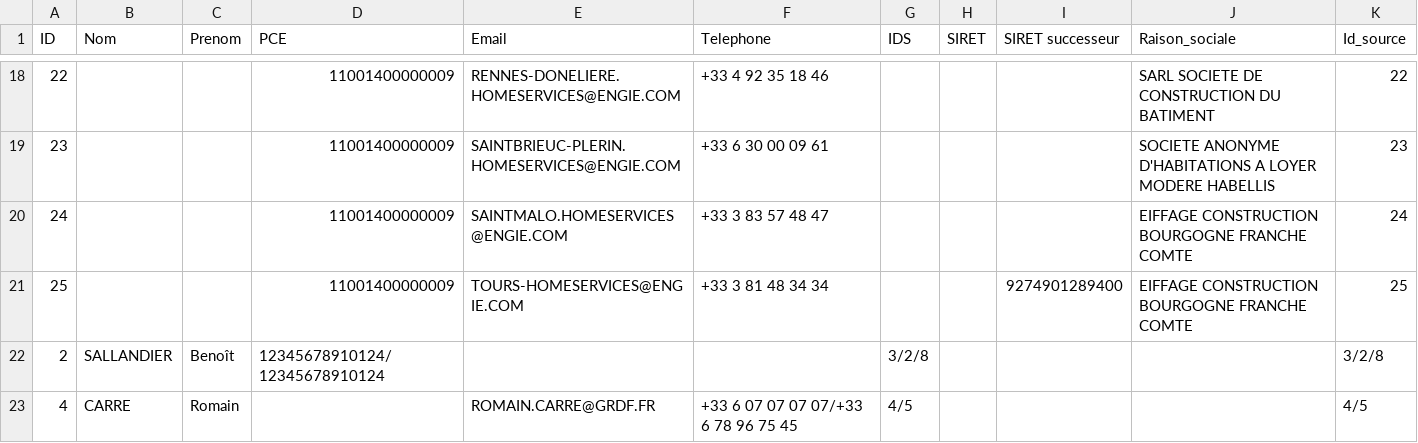
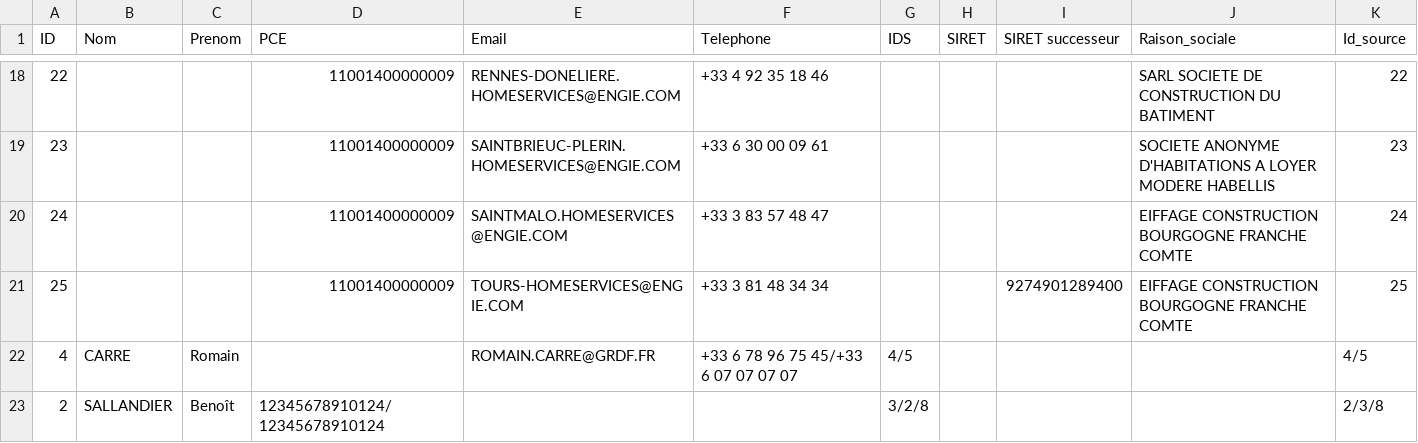
Before and after one commit to CaoKha/etl-rs, a CSV file: crates/libs/lib-data-processing/files/HDD_deduplication_transformed.csv, drawn as a sheet; only a part is shown, gaps mark what is left out.

```diff
--- a/crates/libs/lib-data-processing/files/HDD_deduplication_transformed.csv
+++ b/crates/libs/lib-data-processing/files/HDD_deduplication_transformed.csv
@@ -21,3 +21,3 @@ ID,Nom,Prenom,PCE,Email,Telephone,IDS,SIRET,SIRET successeur,Raison_sociale,Id_s
 25,,,11001400000009,TOURS-HOMESERVICES@ENGIE.COM,+33 3 81 48 34 34,,,9274901289400,EIFFAGE CONSTRUCTION BOURGOGNE FRANCHE COMTE,25
-2,SALLANDIER,Benoît,12345678910124/12345678910124,,,3/2/8,,,,3/2/8
-4,CARRE,Romain,,ROMAIN.CARRE@GRDF.FR,+33 6 07 07 07 07/+33 6 78 96 75 45,4/5,,,,4/5
+4,CARRE,Romain,,ROMAIN.CARRE@GRDF.FR,+33 6 78 96 75 45/+33 6 07 07 07 07,4/5,,,,4/5
+2,SALLANDIER,Benoît,12345678910124/12345678910124,,,3/2/8,,,,2/3/8
```
Also changed, not shown: 15 other files.
